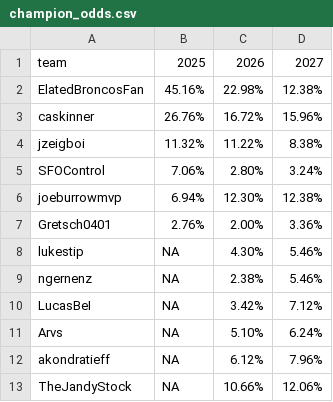
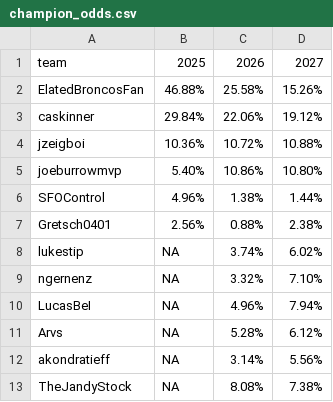
Before and after one commit to CalebSkinner1/FantasyDynasty, a CSV file: Shiny/Saved Files/champion_odds.csv, drawn as a sheet.

```diff
--- a/Shiny/Saved Files/champion_odds.csv
+++ b/Shiny/Saved Files/champion_odds.csv
@@ -1,13 +1,13 @@
 team,2025,2026,2027
-ElatedBroncosFan,45.16%,22.98%,12.38%
-caskinner,26.76%,16.72%,15.96%
-jzeigboi,11.32%,11.22%,8.38%
-SFOControl,7.06%,2.80%,3.24%
-joeburrowmvp,6.94%,12.30%,12.38%
-Gretsch0401,2.76%,2.00%,3.36%
-lukestip,NA,4.30%,5.46%
-ngernenz,NA,2.38%,5.46%
-LucasBeI,NA,3.42%,7.12%
-Arvs,NA,5.10%,6.24%
-akondratieff,NA,6.12%,7.96%
-TheJandyStock,NA,10.66%,12.06%
+ElatedBroncosFan,46.88%,25.58%,15.26%
+caskinner,29.84%,22.06%,19.12%
+jzeigboi,10.36%,10.72%,10.88%
+joeburrowmvp,5.40%,10.86%,10.80%
+SFOControl,4.96%,1.38%,1.44%
+Gretsch0401,2.56%,0.88%,2.38%
+lukestip,NA,3.74%,6.02%
+ngernenz,NA,3.32%,7.10%
+LucasBeI,NA,4.96%,7.94%
+Arvs,NA,5.28%,6.12%
+akondratieff,NA,3.14%,5.56%
+TheJandyStock,NA,8.08%,7.38%
```
Also changed, not shown: Data/final_standings_odds.csv, Shiny/Saved Files/bye_odds.csv, 7 other files.
